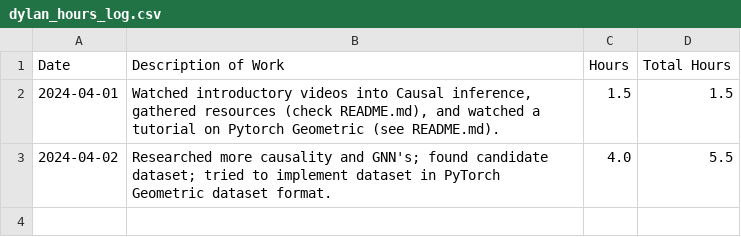
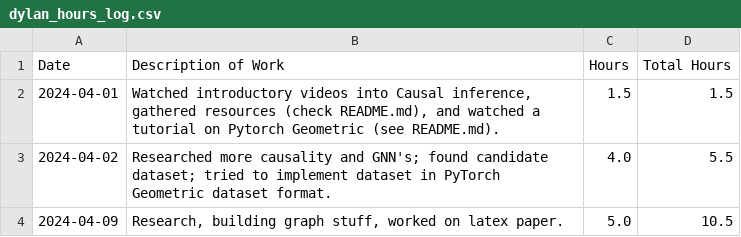
Before and after one commit to dylanskinner65/CausalInference, a CSV file: dylan_hours_log.csv, drawn as a sheet.

```diff
--- a/dylan_hours_log.csv
+++ b/dylan_hours_log.csv
@@ -3 +3,2 @@ Date,Description of Work,Hours,Total Hours
 2024-04-02,Researched more causality and GNN's; found candidate dataset; tried to implement dataset in PyTorch Geometric dataset format.,4.0,5.5
+2024-04-09,"Research, building graph stuff, worked on latex paper.",5.0,10.5
```
Also changed, not shown: 1 other file.
